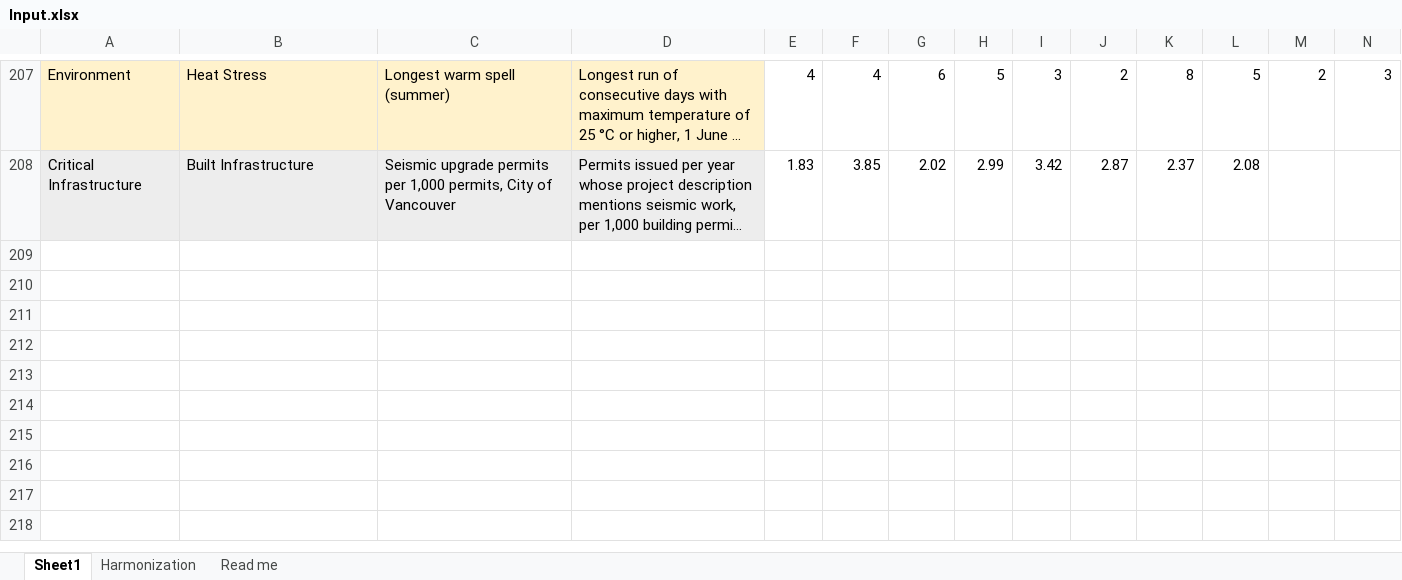
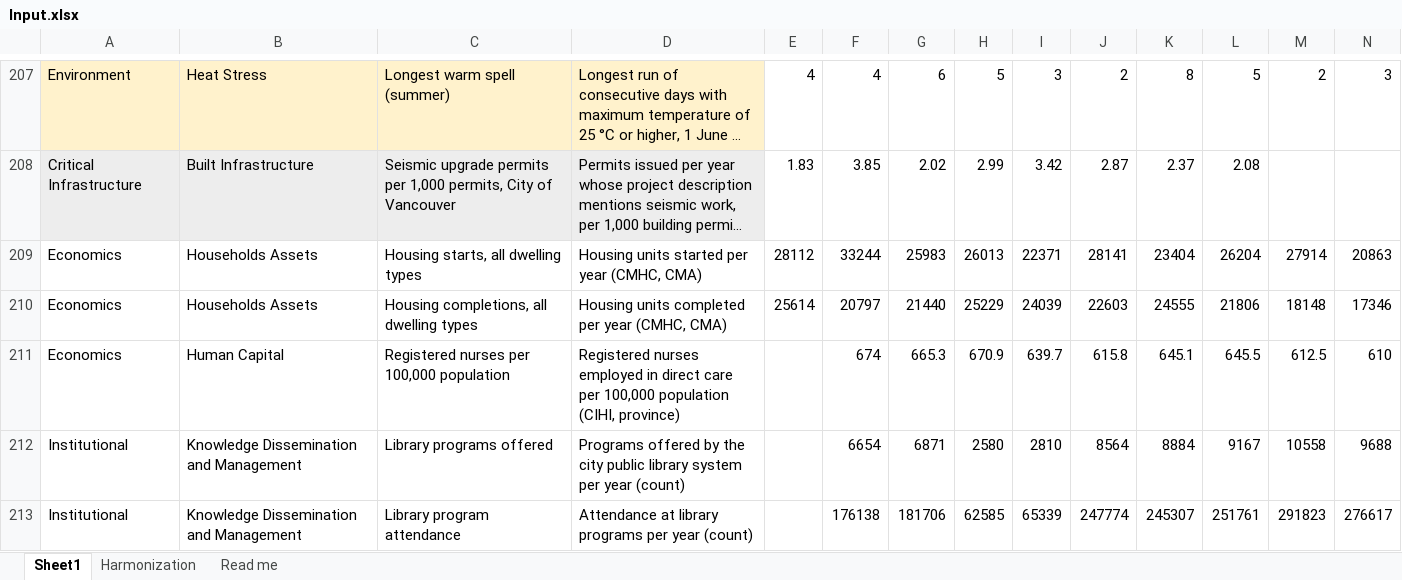
Before and after one commit to mozhganpmn/URSA_Parenclitic_Network, an Excel workbook: data/Input.xlsx, sheet Sheet1, drawn as a sheet; only a part is shown, gaps mark what is left out; long unchanged cells end in …; values as stored, in another font and other column widths than the file's, no borders; rows hold the shown columns only; the diff covers the shown part only; the diff names each change by its address in the sheet, - before the commit and + after, or states it on an @@ line.

```diff
--- a/data/Input.xlsx (sheet Sheet1)
+++ b/data/Input.xlsx (sheet Sheet1)
+row 209: Economics | Households Assets | Housing starts, all dwelling types | Housing units started per year (CMHC, CMA) | 28112 | 33244 | 25983 | 26013 | 22371 | 28141 | 23404 | 26204 | 27914 | 20863
+row 210: Economics | Households Assets | Housing completions, all dwelling types | Housing units completed per year (CMHC, CMA) | 25614 | 20797 | 21440 | 25229 | 24039 | 22603 | 24555 | 21806 | 18148 | 17346
+row 211: Economics | Human Capital | Registered nurses per 100,000 population | Registered nurses employed in direct care per 100,000 population (CIHI, province) |  | 674 | 665.3 | 670.9 | 639.7 | 615.8 | 645.1 | 645.5 | 612.5 | 610
+row 212: Institutional | Knowledge Dissemination and Management | Library programs offered | Programs offered by the city public library system per year (count) |  | 6654 | 6871 | 2580 | 2810 | 8564 | 8884 | 9167 | 10558 | 9688
+row 213: Institutional | Knowledge Dissemination and Management | Library program attendance | Attendance at library programs per year (count) |  | 176138 | 181706 | 62585 | 65339 | 247774 | 245307 | 251761 | 291823 | 276617
```
Also changed, not shown: 5 added rows and 2 edited cells elsewhere in this sheet, sheet Harmonization, sheet Read me, data/Input_Calgary.xlsx, 16 other files.
